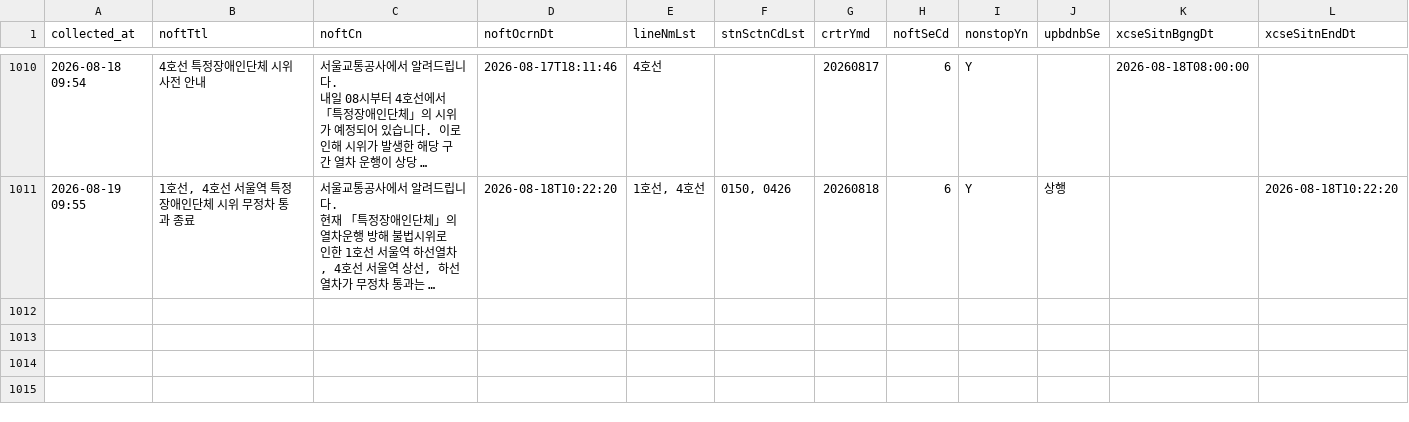
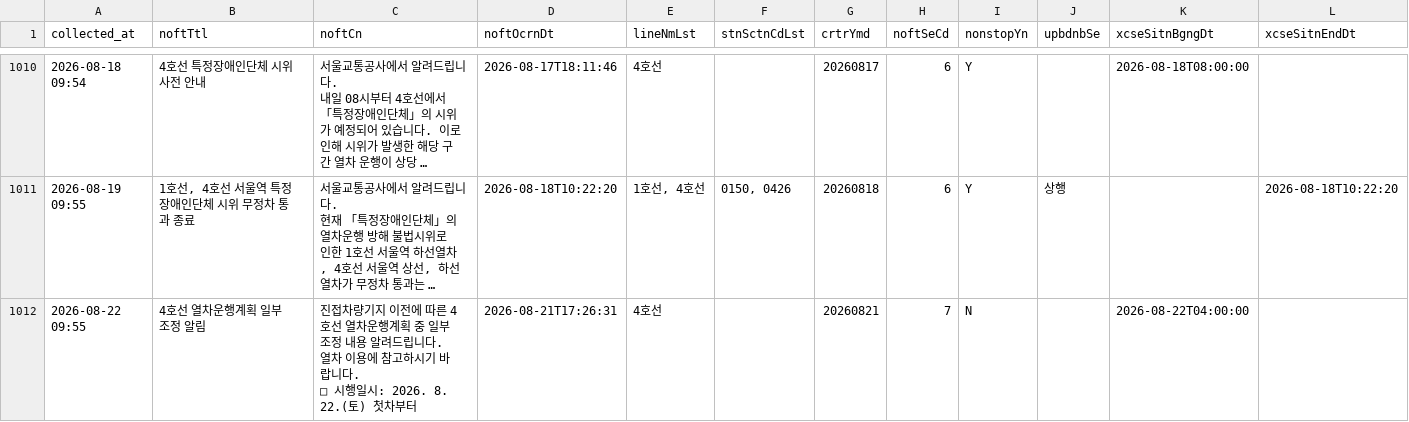
Before and after one commit to SeoyeonKoh/Oracle_crowdness_prediction, a CSV file: data/notice.csv, drawn as a sheet; only a part is shown, gaps mark what is left out; long unchanged cells end in …; ↵ is a line break in a cell; the diff names each change by its address in the sheet, - before the commit and + after, or states it on an @@ line.

```diff
--- a/data/notice.csv
+++ b/data/notice.csv
+row 1012: 2026-08-22 09:55 | 4호선 열차운행계획 일부 조정 알림 | 진접차량기지 이전에 따른 4호선 열차운행계획 중 일부 조정 내용 알려드립니다. ↵ 열차 이용에 참고하시기 바랍니다. ↵ □ 시행일시: 2026. 8. 22.(토) 첫차부터 | 2026-08-21T17:26:31 | 4호선 |  | 20260821 | 7 | N |  | 2026-08-22T04:00:00
```
Also changed, not shown: data/elevator_status.csv, data/escalator.csv, 1 other file.
